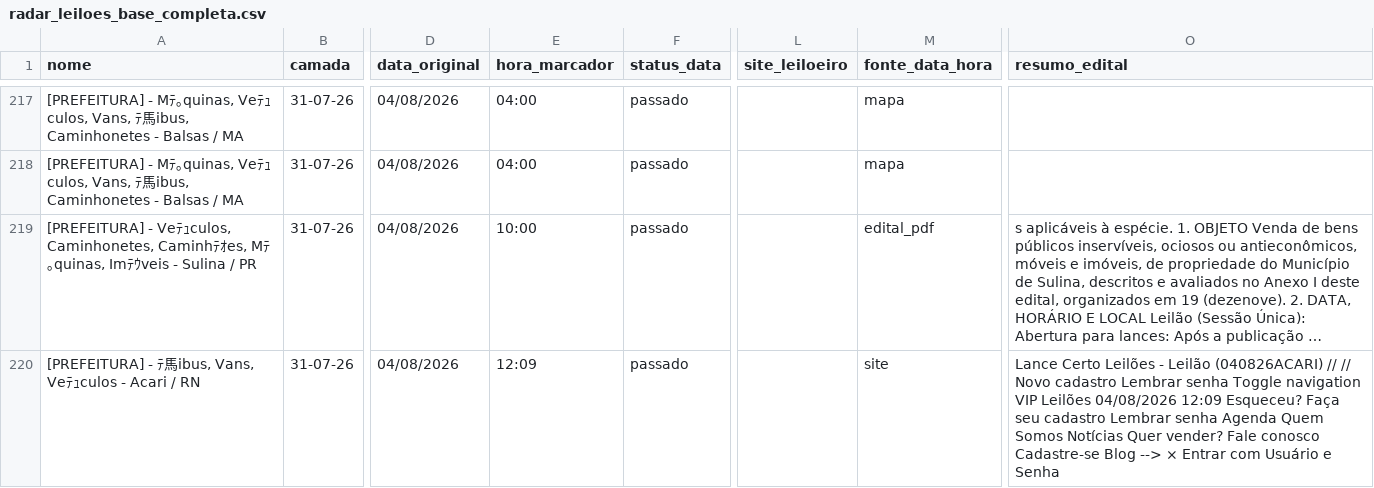
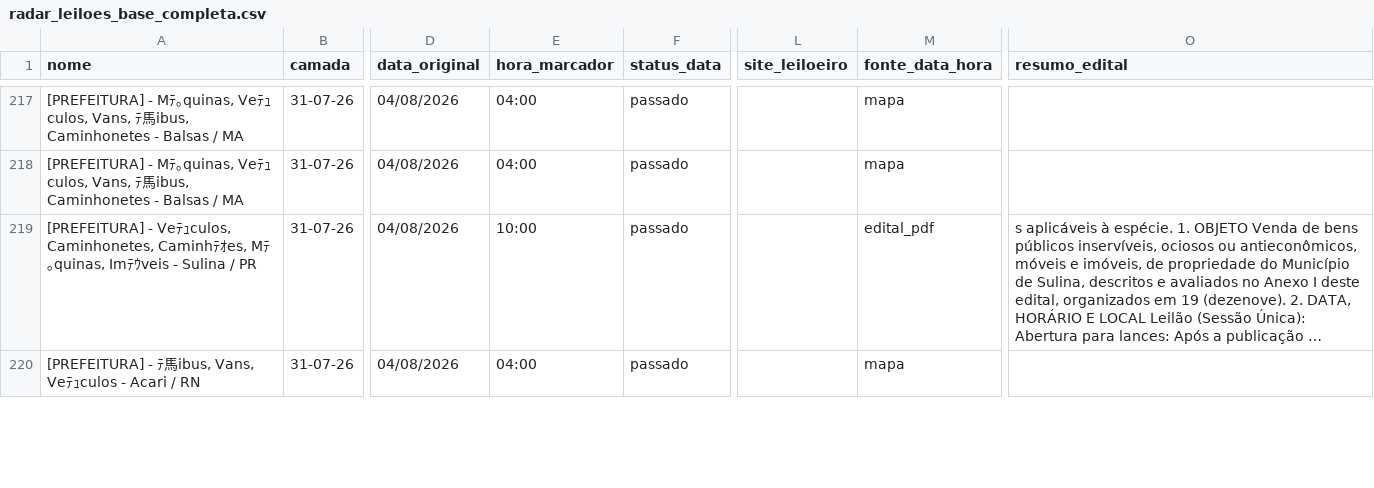
Before and after one commit to Gmaquina1/radar, a CSV file: radar_leiloes_base_completa.csv, drawn as a sheet; only a part is shown, gaps mark what is left out; long unchanged cells end in …; the diff covers the shown part only; the diff names each change by its address in the sheet, - before the commit and + after, or states it on an @@ line.

```diff
--- a/radar_leiloes_base_completa.csv
+++ b/radar_leiloes_base_completa.csv
-E220 (hora_marcador): 12:09
+E220 (hora_marcador): 04:00
-M220 (fonte_data_hora): site
+M220 (fonte_data_hora): mapa
-O220 (resumo_edital): Lance Certo Leilões - Leilão (040826ACARI) // // Novo cadastro Lembrar senha Toggle navigation VIP Leilões 04/08/2026 12:09 Esqueceu? Faça seu cadastro Lembrar senha Agenda Quem Somos Notícias Quer vender? Fale conosco Cadastre-se Blog --> × Entrar com Usuário e Senha
+O220 (resumo_edital): (empty)
```
Also changed, not shown: 4 edited cells elsewhere in this file, radar_leiloes_eventos_futuros.csv, radar_leiloes_eventos_todos.csv, 10 other files.
